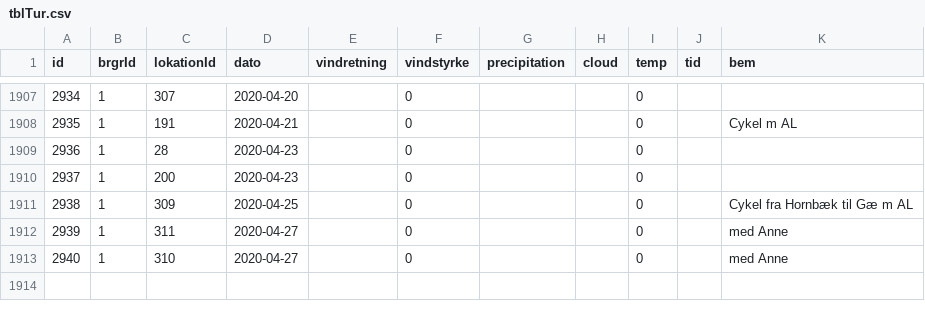
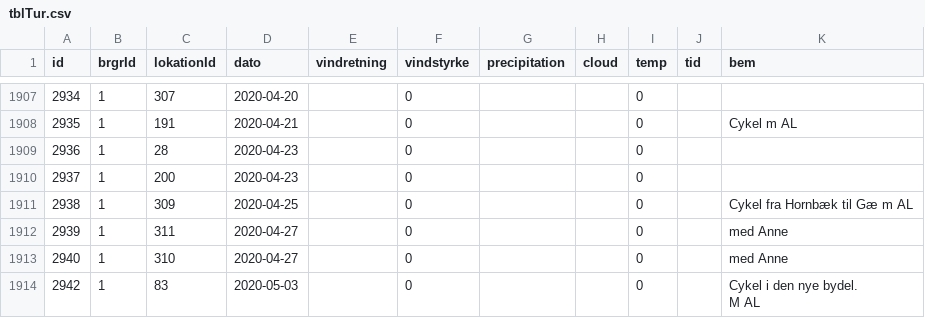
Before and after one commit to carapace-tech/nhsfugle, a CSV file: tblTur.csv, drawn as a sheet; only a part is shown, gaps mark what is left out; ↵ is a line break in a cell; the diff names each change by its address in the sheet, - before the commit and + after, or states it on an @@ line.

```diff
--- a/tblTur.csv
+++ b/tblTur.csv
+row 1914: 2942 | 1 | 83 | 2020-05-03 |  | 0 |  |  | 0 |  | Cykel i den nye bydel. ↵ M AL
```
Also changed, not shown: tblObservation.csv.
